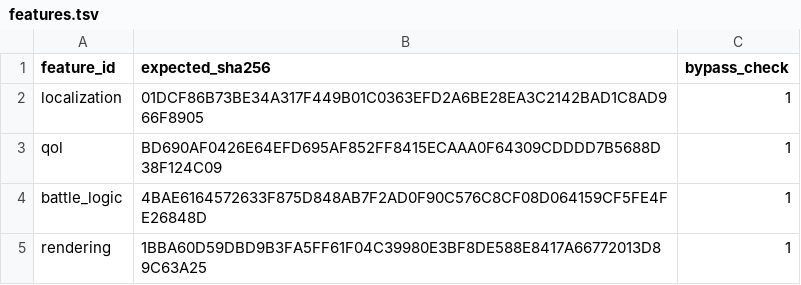
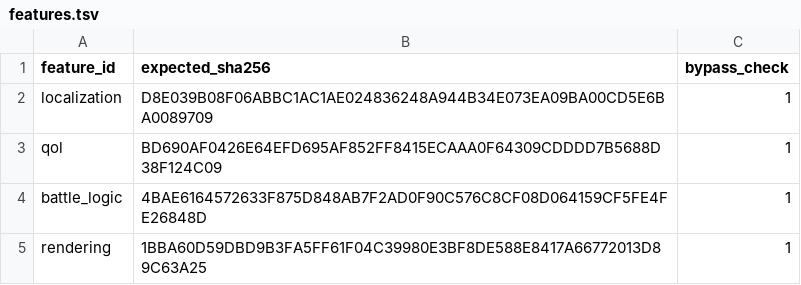
Before and after one commit to solid1353/NA2-Modding, a TSV file: na2_patcher/profiles/current/features.tsv, drawn as a sheet.

```diff
--- a/na2_patcher/profiles/current/features.tsv
+++ b/na2_patcher/profiles/current/features.tsv
@@ -1,3 +1,3 @@
 feature_id	expected_sha256	bypass_check
-localization	01DCF86B73BE34A317F449B01C0363EFD2A6BE28EA3C2142BAD1C8AD966F8905	1
+localization	D8E039B08F06ABBC1AC1AE024836248A944B34E073EA09BA00CD5E6BA0089709	1
 qol	BD690AF0426E64EFD695AF852FF8415ECAAA0F64309CDDDD7B5688D38F124C09	1
```
Also changed, not shown: na2_patcher/features/localization/translation_importer/mappings.tsv, 2 other files.
